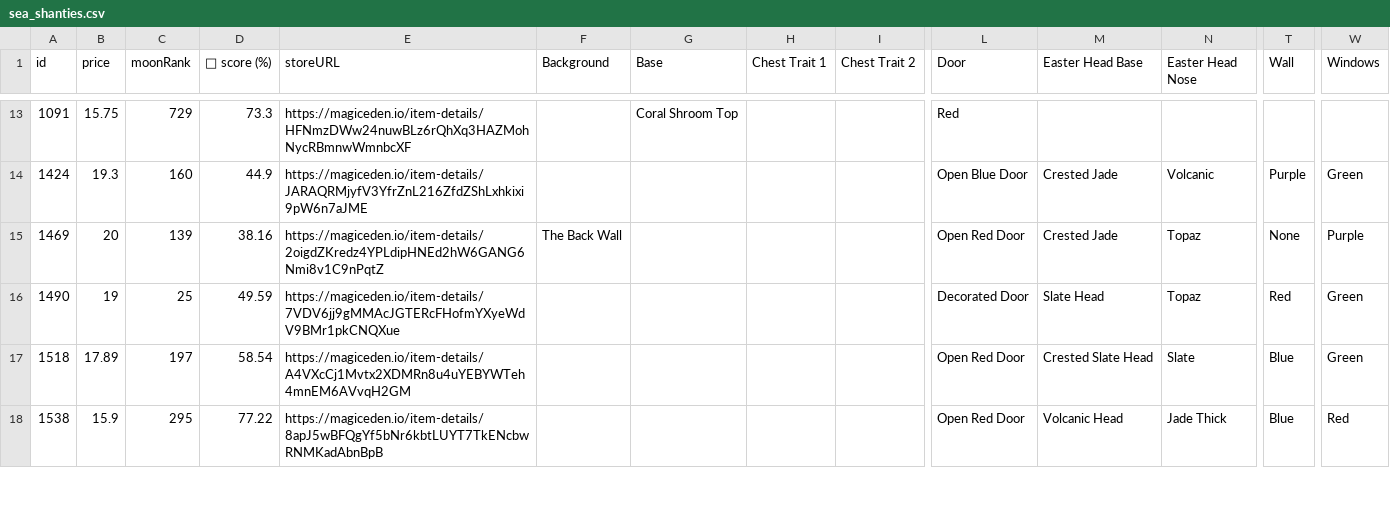
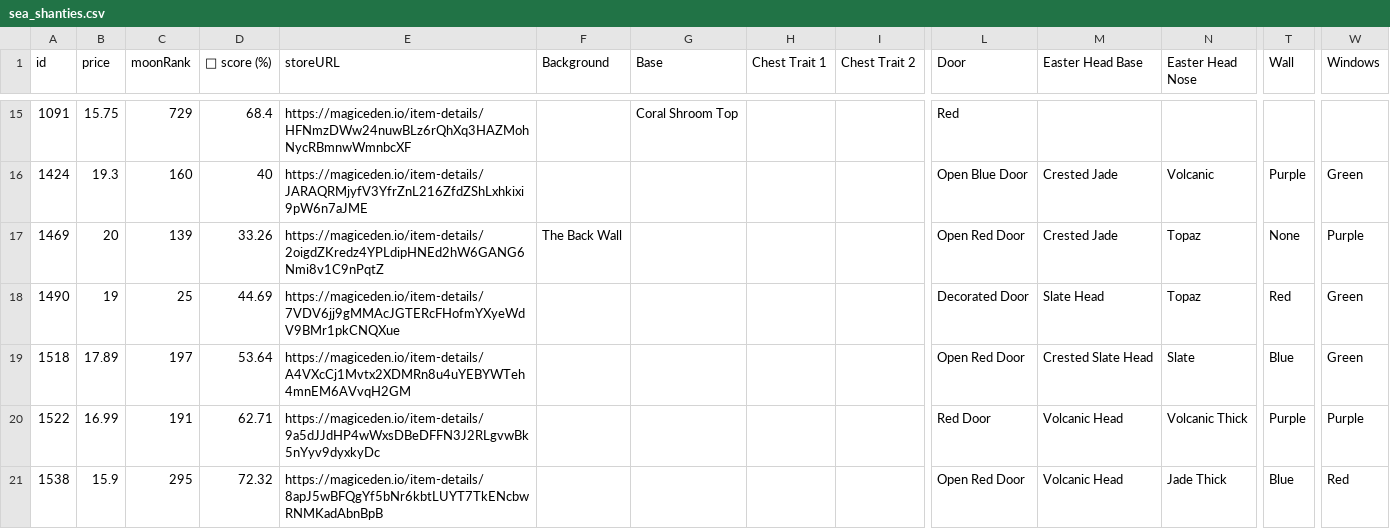
Before and after one commit to lsamoht/sol-nft-monitor, a CSV file: sea_shanties.csv, drawn as a sheet; only a part is shown, gaps mark what is left out; addresses are those after the commit; rows hold the shown columns only; the diff covers the shown part only; the diff names each change by its address in the sheet, - before the commit and + after, or states it on an @@ line.

Commit message:
Flat: latest data (2022-03-24T12:36:27.199Z) {   "date": "2022-03-24T12:36:27.199Z",   "files": [     {       "name": "rude_golems.csv",       "deltaBytes": 794,       "source": "https://reqbin.com/echo/get/json"     },     {       "name": "sea_shanties.csv",       "deltaBytes": 531,       "source": "https://reqbin.com/echo/get/json"     },     {       "name": "balloonsville.csv",       "deltaBytes": -112,       "source": "https://reqbin.com/echo/get/json"     },     {       "name": "balloonsville.csv",       "deltaBytes": -112,       "source": "https://qzlsklfacc.medianetwork.cloud/get_nft?collection=balloonsville&page=0&limit=100&order=price-ASC&fits=any&trait=&search=&min=0&max=0&listed=true&ownedby=&attrib_count=&bid=all"     },     {       "name": "zilla_vs_kong.csv",       "deltaBytes": 0,       "source": "https://reqbin.com/echo/get/json"     }   ] }

```diff
--- a/sea_shanties.csv
+++ b/sea_shanties.csv
-D15 (💎 score (%)): 73.3
+D15 (💎 score (%)): 68.4
-D16 (💎 score (%)): 44.9
+D16 (💎 score (%)): 40
-D17 (💎 score (%)): 38.16
+D17 (💎 score (%)): 33.26
-D18 (💎 score (%)): 49.59
+D18 (💎 score (%)): 44.69
-D19 (💎 score (%)): 58.54
+D19 (💎 score (%)): 53.64
+row 20: 1522 | 16.99 | 191 | 62.71 | https://magiceden.io/item-details/9a5dJJdHP4wWxsDBeDFFN3J2RLgvwBk5nYyv9dyxkyDc |  |  |  |  | Red Door | Volcanic Head | Volcanic Thick | Purple | Purple
-D21 (💎 score (%)): 77.22
+D21 (💎 score (%)): 72.32
```
Also changed, not shown: 3 added rows, 1 removed row and 30 edited cells elsewhere in this file, balloonsville.csv, rude_golems.csv.
